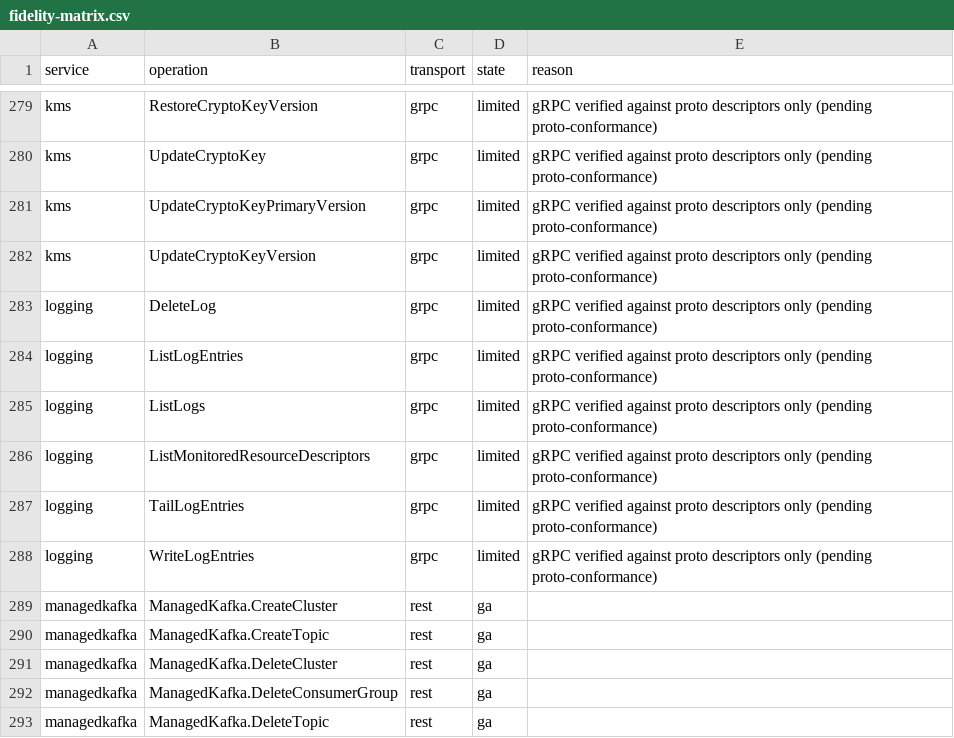
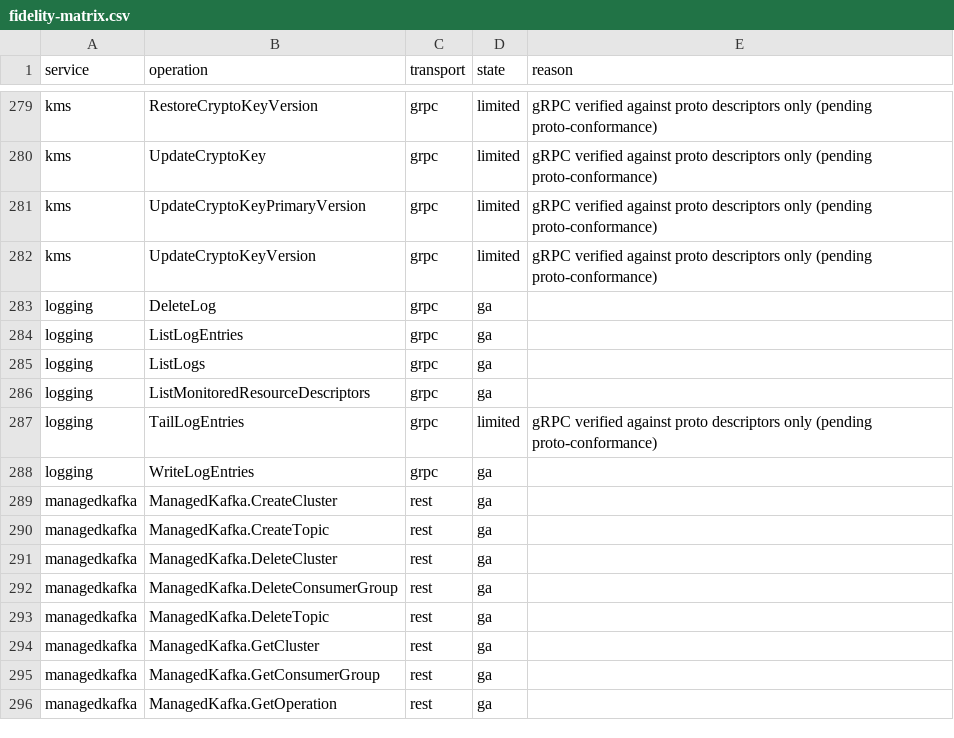
Before and after one commit to aamerik/jaiscloud, a CSV file: docs/fidelity/fidelity-matrix.csv, drawn as a sheet; only a part is shown, gaps mark what is left out; the shorter side is filled out with more unchanged rows.

Commit message:
test(gcp/grpc): add Logging conformance; upgrade verified cells
Phase 3 of gRPC proto-conformance: Cloud Logging joins the
official-client suite, and fidelitygen upgrades the 5 methods it
verifies from limited to ga (TailLogEntries stays limited).

Conformance (`checks_logging.go`, 5 checks, official
cloud.google.com/go/logging/apiv2 client for deterministic synchronous
RPCs):
- WriteLogEntries writes a run-unique entry and round-trips it through
  ListLogEntries (no async flush dependency),
- ListLogEntries asserts logName/textPayload/severity,
- ListLogs lists the run-unique log,
- ListMonitoredResourceDescriptors asserts a non-empty, shaped catalog,
- DeleteLog removes the log and ListLogs no longer lists it (runs last).
TailLogEntries (bidi streaming, bounded store-poll) is deliberately not
covered: no deterministic assertion exists, so it remains limited.

Emulator divergence: none — all checks passed on first run.

Generator fix: `logging` was missing from persistentBackends even though
internal/gcp/store/logging has memory/postgres/snapshot and
log_entries is snapshot-registered (main.go:403); without it, DeleteLog
(mutating) would be downgraded. Added.

Evidence/matrix: report.json regenerated (39/39). Rollup ga 237 -> 242,
limited 220 -> 215; gRPC 35 ga / 129 limited. docs/GA.md updated.

```diff
--- a/docs/fidelity/fidelity-matrix.csv
+++ b/docs/fidelity/fidelity-matrix.csv
@@ -282,8 +282,8 @@ kms,UpdateCryptoKeyPrimaryVersion,grpc,limited,gRPC verified against proto descr
 kms,UpdateCryptoKeyVersion,grpc,limited,gRPC verified against proto descriptors only (pending proto-conformance)
-logging,DeleteLog,grpc,limited,gRPC verified against proto descriptors only (pending proto-conformance)
-logging,ListLogEntries,grpc,limited,gRPC verified against proto descriptors only (pending proto-conformance)
-logging,ListLogs,grpc,limited,gRPC verified against proto descriptors only (pending proto-conformance)
-logging,ListMonitoredResourceDescriptors,grpc,limited,gRPC verified against proto descriptors only (pending proto-conformance)
+logging,DeleteLog,grpc,ga,
+logging,ListLogEntries,grpc,ga,
+logging,ListLogs,grpc,ga,
+logging,ListMonitoredResourceDescriptors,grpc,ga,
 logging,TailLogEntries,grpc,limited,gRPC verified against proto descriptors only (pending proto-conformance)
-logging,WriteLogEntries,grpc,limited,gRPC verified against proto descriptors only (pending proto-conformance)
+logging,WriteLogEntries,grpc,ga,
 managedkafka,ManagedKafka.CreateCluster,rest,ga,
```
Also changed, not shown: 9 other files.
